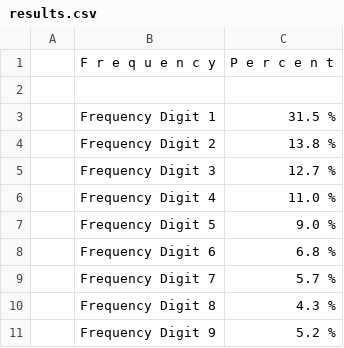
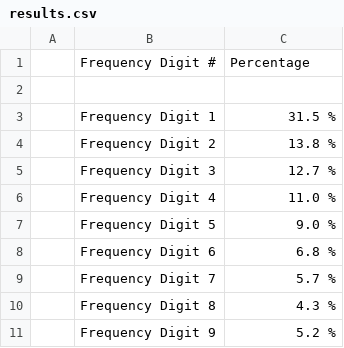
Before and after one commit to saad1035/Benfords-Law-Assignment, a CSV file: results.csv, drawn as a sheet; removed rows and columns are numbered as before the commit, all else as after; the diff names each change by its address in the sheet, - before the commit and + after, or states it on an @@ line.

Commit message:
new format of table
i changed the format of table to make it nicer

```diff
--- a/results.csv
+++ b/results.csv
-row 1:  | F r e q u e n c y | P e r c e n t
+row 1:  | Frequency Digit # | Percentage
```
